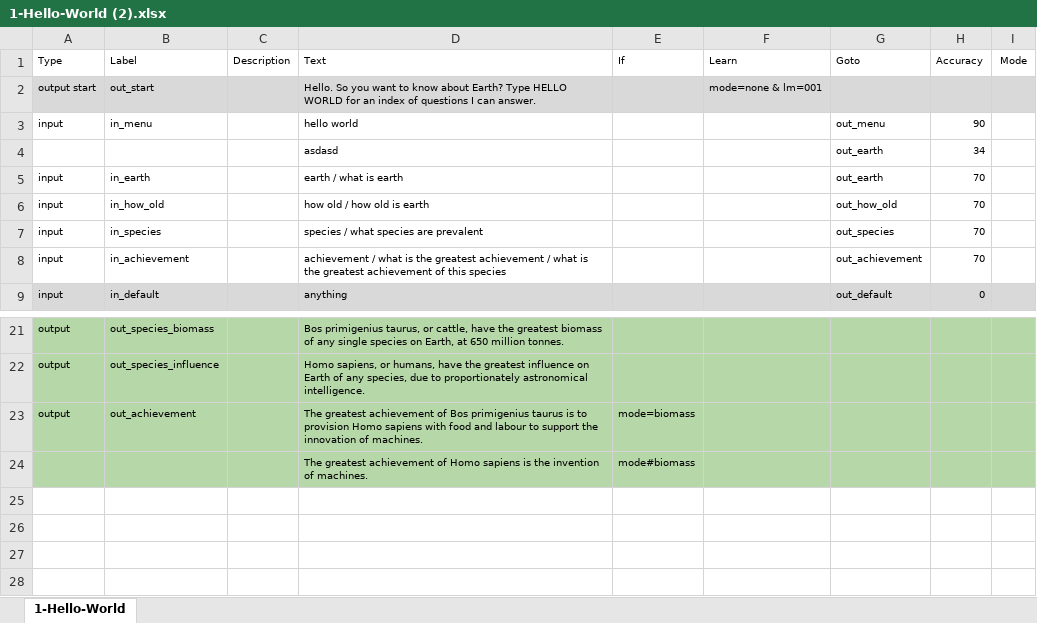
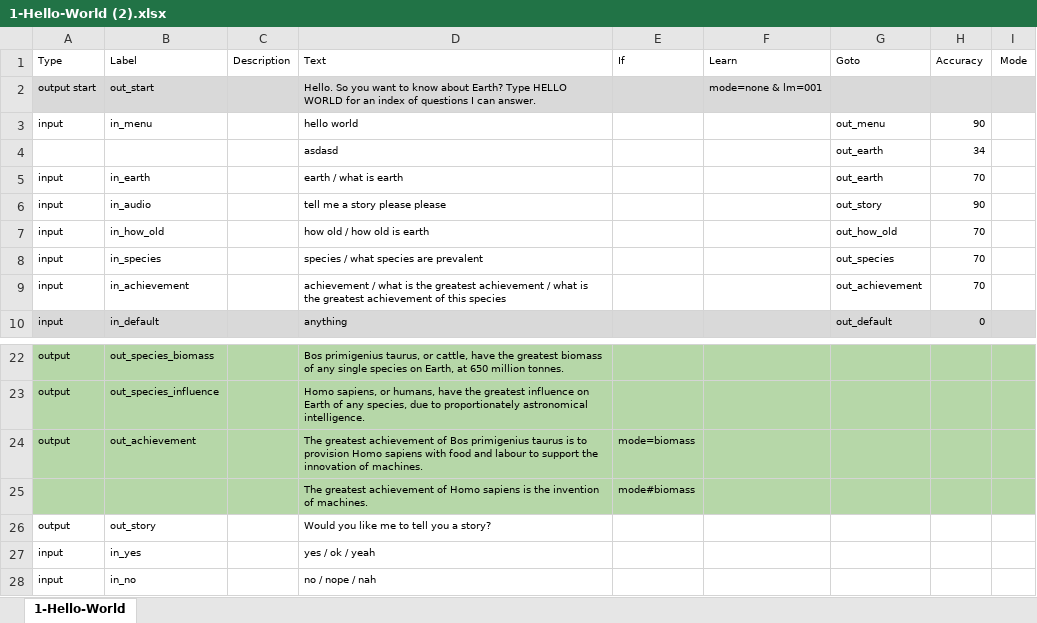
Before and after one commit to macGRID-SRN/hitchBOT, an Excel workbook: dialogue/Hello World Example/1-Hello-World (2).xlsx, sheet 1-Hello-World, drawn as a sheet; only a part is shown, gaps mark what is left out; values as stored, in another font and other column widths than the file's, no borders; the diff names each change by its address in the sheet, - before the commit and + after, or states it on an @@ line.

```diff
--- a/dialogue/Hello World Example/1-Hello-World (2).xlsx (sheet 1-Hello-World)
+++ b/dialogue/Hello World Example/1-Hello-World (2).xlsx (sheet 1-Hello-World)
+row 6: input | in_audio |  | tell me a story please please |  |  | out_story | 90
+row 26: output | out_story |  | Would you like me to tell you a story?
+row 27: input | in_yes |  | yes / ok / yeah
+row 28: input | in_no |  | no / nope / nah
```
Also changed, not shown: 33 other files.
